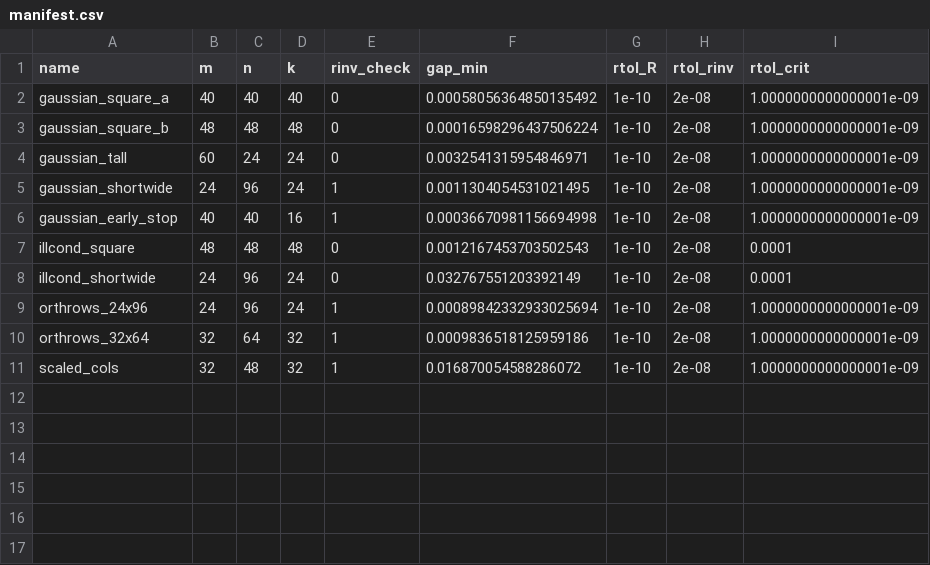
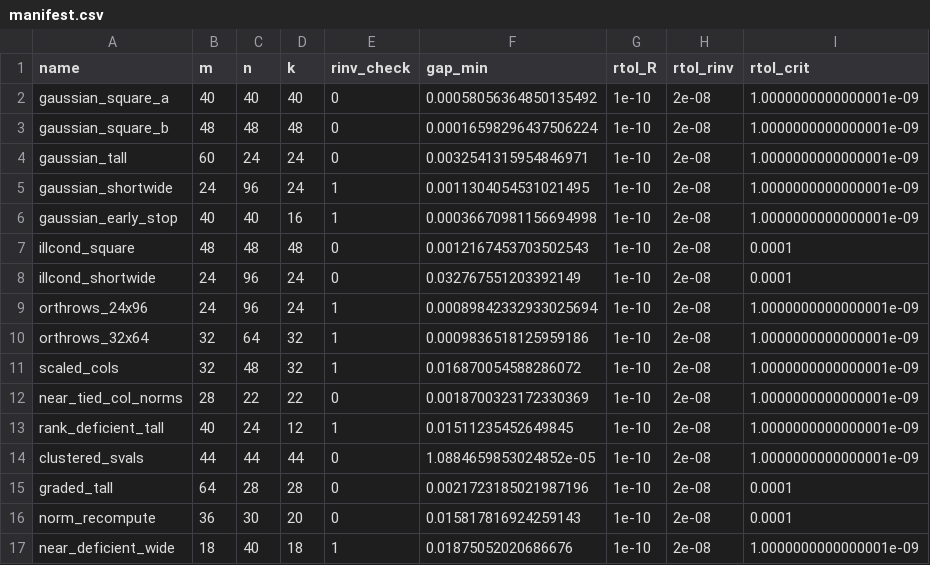
Before and after one commit to asdamle/BischofStewartQR, a CSV file: parity/manifest.csv, drawn as a sheet.

```diff
--- a/parity/manifest.csv
+++ b/parity/manifest.csv
@@ -11 +11,7 @@ orthrows_32x64,32,64,32,1,0.0009836518125959186,1e-10,2e-08,1.0000000000000001e-
 scaled_cols,32,48,32,1,0.016870054588286072,1e-10,2e-08,1.0000000000000001e-09
+near_tied_col_norms,28,22,22,0,0.0018700323172330369,1e-10,2e-08,1.0000000000000001e-09
+rank_deficient_tall,40,24,12,1,0.01511235452649845,1e-10,2e-08,1.0000000000000001e-09
+clustered_svals,44,44,44,0,1.0884659853024852e-05,1e-10,2e-08,1.0000000000000001e-09
+graded_tall,64,28,28,0,0.0021723185021987196,1e-10,2e-08,0.0001
+norm_recompute,36,30,20,0,0.015817816924259143,1e-10,2e-08,0.0001
+near_deficient_wide,18,40,18,1,0.01875052020686676,1e-10,2e-08,1.0000000000000001e-09
```
Also changed, not shown: 27 other files.
